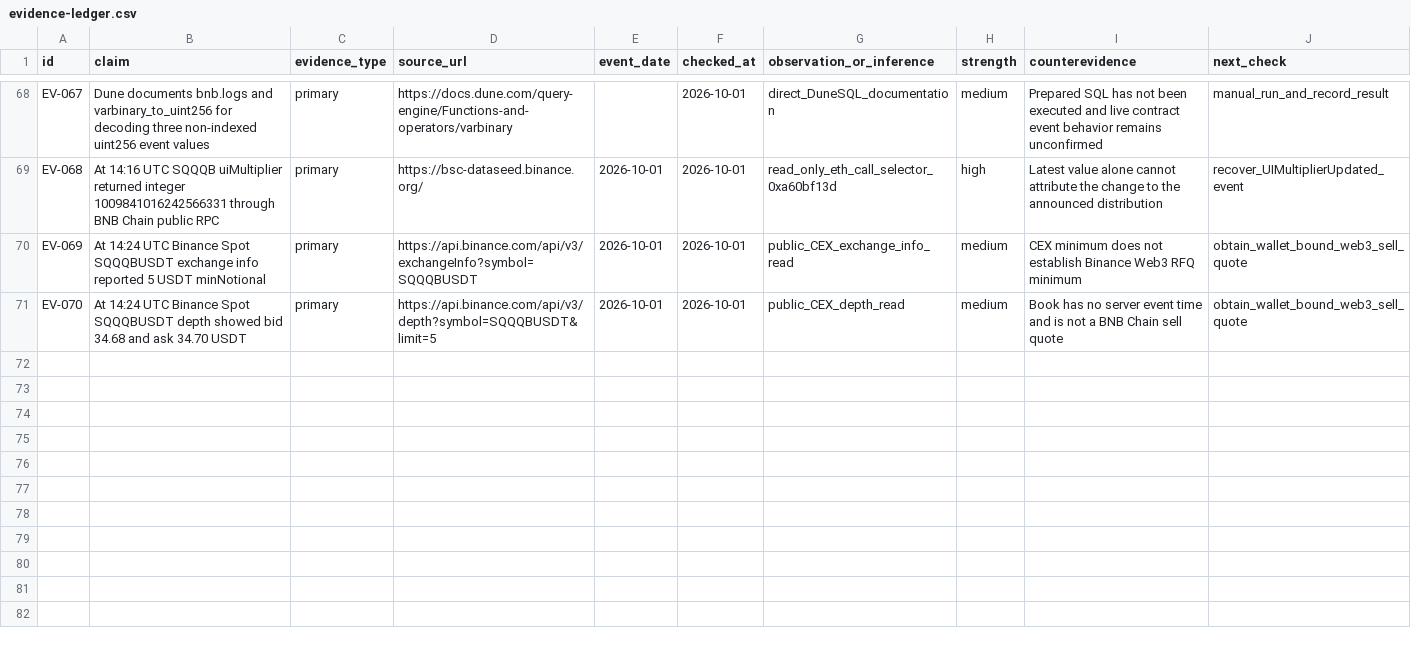
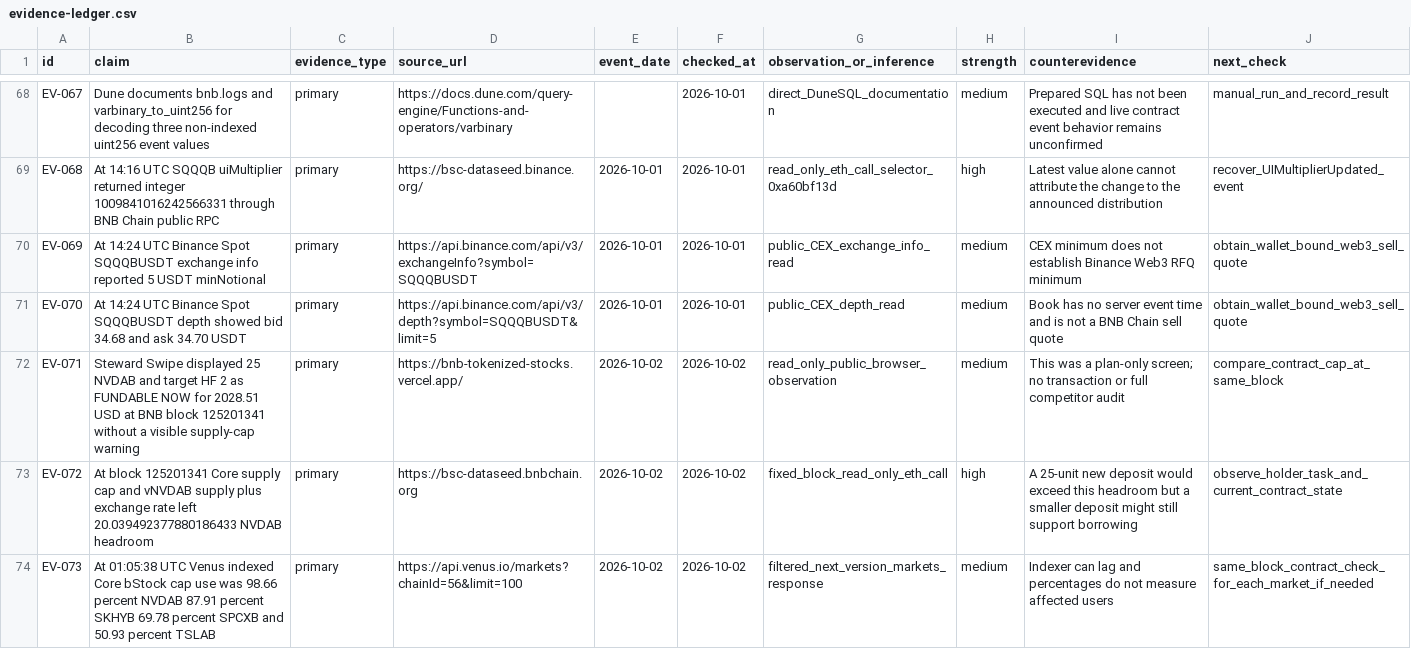
Before and after one commit to dyplux/bnb-tokenized-stocks-2026, a CSV file: docs/research/evidence-ledger.csv, drawn as a sheet; only a part is shown, gaps mark what is left out.

Commit message:
Document BNB stock product gate and cap comparison

```diff
--- a/docs/research/evidence-ledger.csv
+++ b/docs/research/evidence-ledger.csv
@@ -71 +71,4 @@ EV-069,"At 14:24 UTC Binance Spot SQQQBUSDT exchange info reported 5 USDT minNot
 EV-070,"At 14:24 UTC Binance Spot SQQQBUSDT depth showed bid 34.68 and ask 34.70 USDT",primary,https://api.binance.com/api/v3/depth?symbol=SQQQBUSDT&limit=5,2026-10-01,2026-10-01,public_CEX_depth_read,medium,"Book has no server event time and is not a BNB Chain sell quote",obtain_wallet_bound_web3_sell_quote
+EV-071,"Steward Swipe displayed 25 NVDAB and target HF 2 as FUNDABLE NOW for 2028.51 USD at BNB block 125201341 without a visible supply-cap warning",primary,https://bnb-tokenized-stocks.vercel.app/,2026-10-02,2026-10-02,read_only_public_browser_observation,medium,"This was a plan-only screen; no transaction or full competitor audit",compare_contract_cap_at_same_block
+EV-072,"At block 125201341 Core supply cap and vNVDAB supply plus exchange rate left 20.039492377880186433 NVDAB headroom",primary,https://bsc-dataseed.bnbchain.org,2026-10-02,2026-10-02,fixed_block_read_only_eth_call,high,"A 25-unit new deposit would exceed this headroom but a smaller deposit might still support borrowing",observe_holder_task_and_current_contract_state
+EV-073,"At 01:05:38 UTC Venus indexed Core bStock cap use was 98.66 percent NVDAB 87.91 percent SKHYB 69.78 percent SPCXB and 50.93 percent TSLAB",primary,https://api.venus.io/markets?chainId=56&limit=100,2026-10-02,2026-10-02,filtered_next_version_markets_response,medium,"Indexer can lag and percentages do not measure affected users",same_block_contract_check_for_each_market_if_needed
```
Also changed, not shown: 4 other files.
